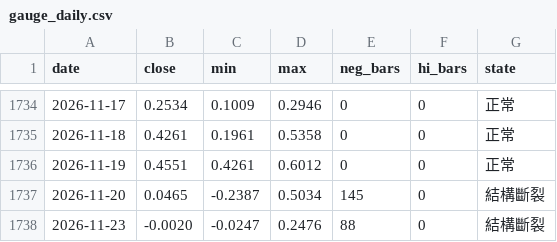
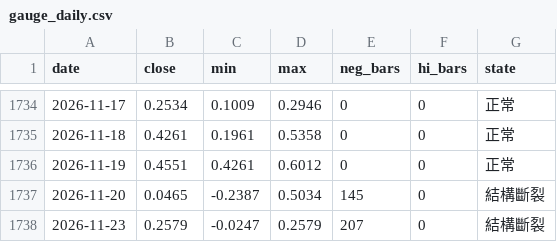
Before and after one commit to jesselauristonlivermore1877-arch/StaticWebPage, a CSV file: data/history/gauge_daily.csv, drawn as a sheet; only a part is shown, gaps mark what is left out.

Commit message:
data: 張力指標逐日序列（gauge_daily）

```diff
--- a/data/history/gauge_daily.csv
+++ b/data/history/gauge_daily.csv
@@ -1737,2 +1737,2 @@ date,close,min,max,neg_bars,hi_bars,state
 2026-11-20,0.0465,-0.2387,0.5034,145,0,結構斷裂
-2026-11-23,-0.0020,-0.0247,0.2476,88,0,結構斷裂
+2026-11-23,0.2579,-0.0247,0.2579,207,0,結構斷裂
```
